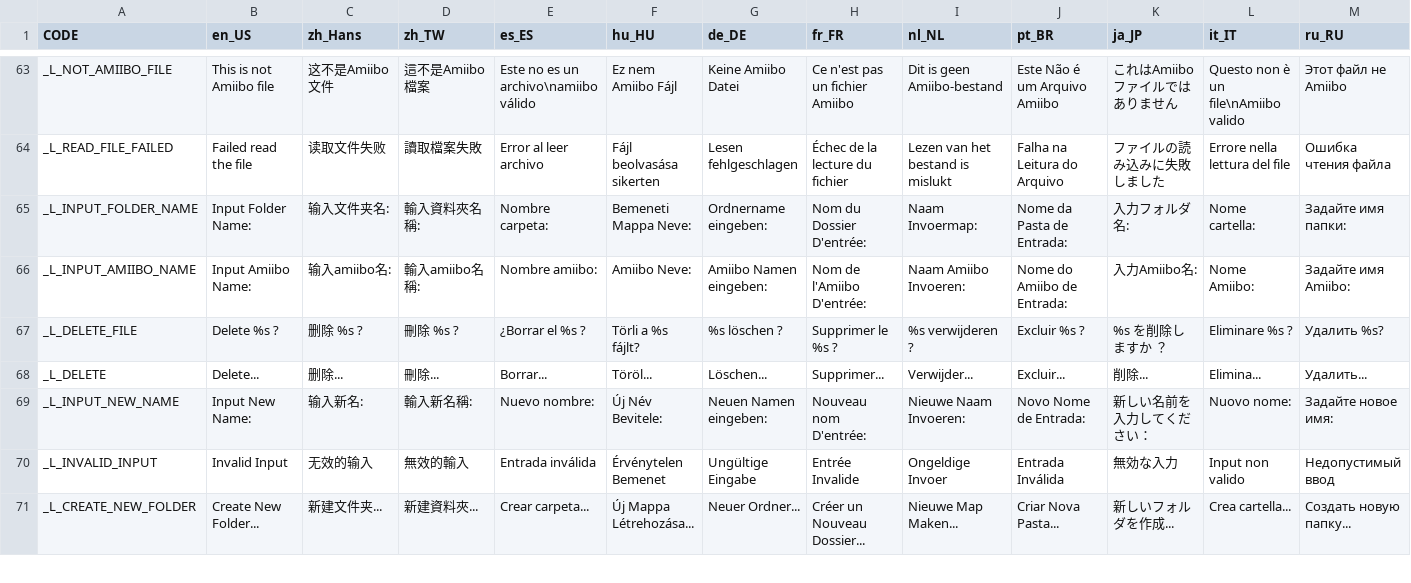
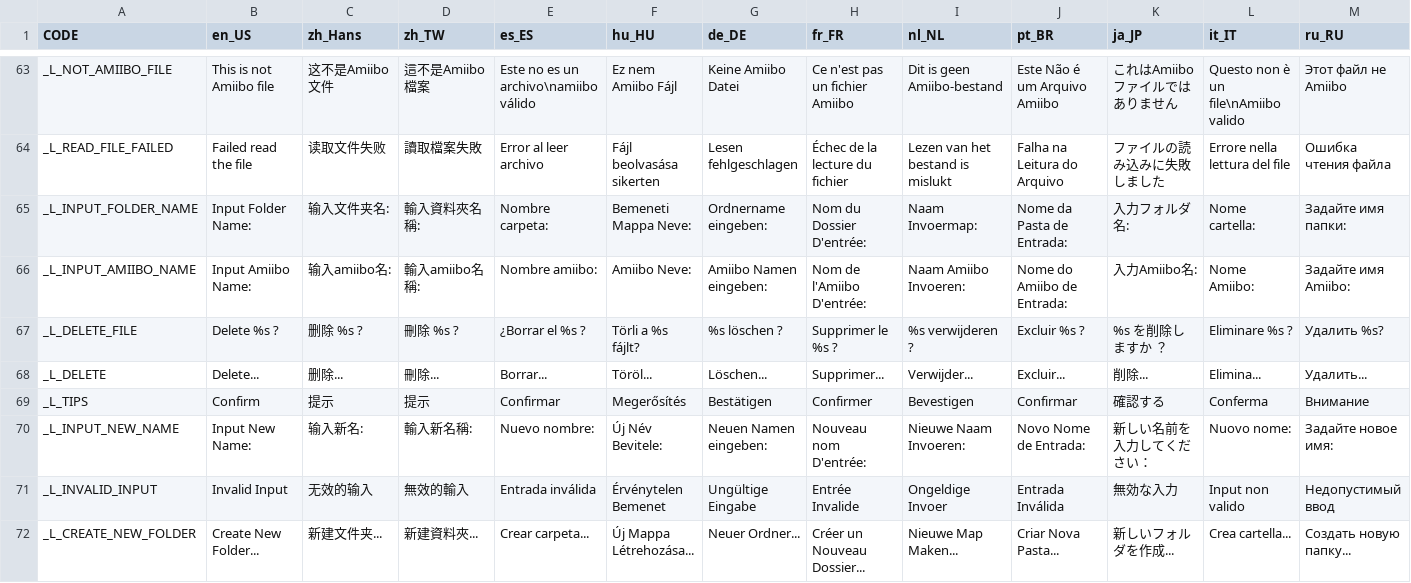
Before and after one commit to solosky/pixl.js, a CSV file: fw/data/i18n.csv, drawn as a sheet; only a part is shown, gaps mark what is left out; the diff names each change by its address in the sheet, - before the commit and + after, or states it on an @@ line.

```diff
--- a/fw/data/i18n.csv
+++ b/fw/data/i18n.csv
+row 69: _L_TIPS | Confirm | 提示 | 提示 | Confirmar | Megerősítés | Bestätigen | Confirmer | Bevestigen | Confirmar | 確認する | Conferma | Внимание
```
Also changed, not shown: 14 other files.
